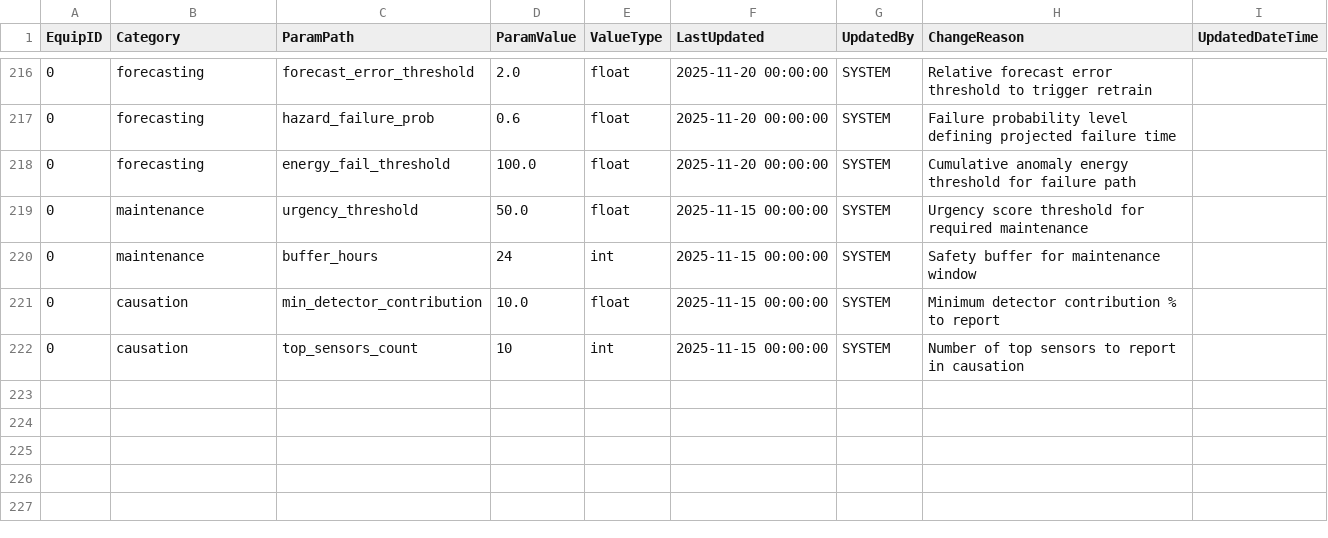
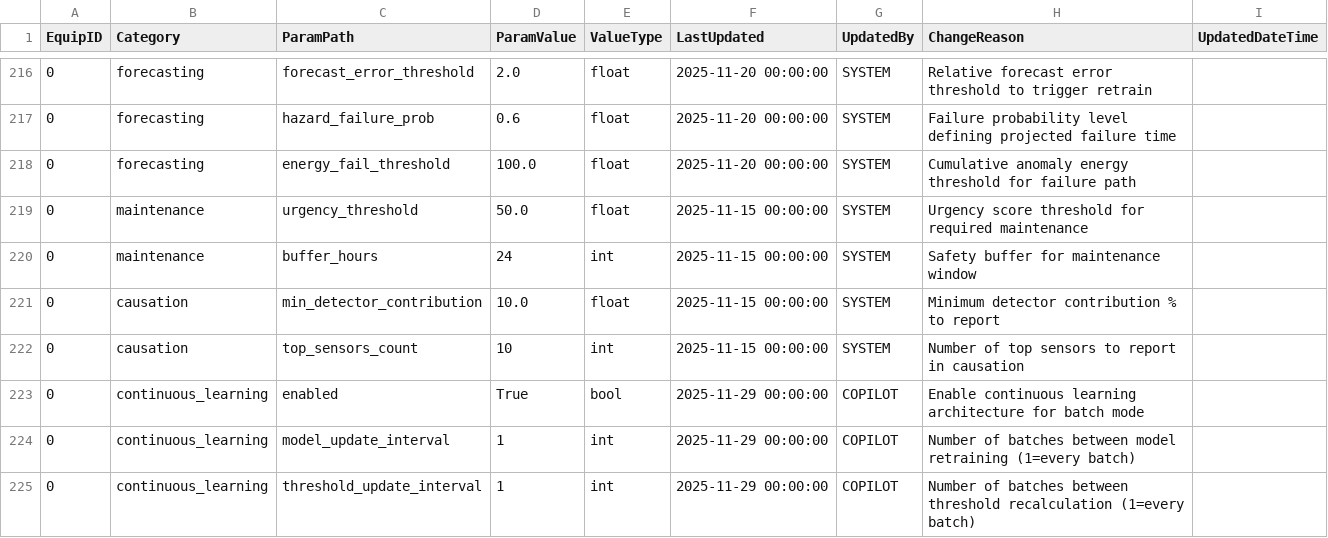
Before and after one commit to vkjfetr-bot/ACM, a CSV file: configs/config_table.csv, drawn as a sheet; only a part is shown, gaps mark what is left out.

Commit message:
Implement continuous learning architecture for adaptive thresholds
BREAKING CHANGE: Paradigm shift from batch inference to continuous learning

Major changes:
- Add batch mode detection via ACM_BATCH_MODE environment variable
- Disable model caching when continuous learning enabled
- Extract threshold calculation into standalone reusable function
- Move threshold calculation from auto-tune to post-fusion section
- Calculate thresholds on accumulated data (train + score combined)
- Add frequency control for model/threshold updates via config intervals
- Pass batch number from sql_batch_runner to acm_main for frequency control
- Update config schema with continuous_learning settings
- Add comprehensive CONTINUOUS_LEARNING.md documentation

Impact:
- Models now retrain on accumulated data every batch (or at intervals)
- Thresholds recalculate on growing dataset every batch (or at intervals)
- Fixes empty ACM_ThresholdMetadata table (thresholds only calculated during coldstart before)
- Enables true online learning where models and thresholds evolve with data
- Each batch = validate + retrain + update thresholds + persist + move forward

Configuration:
- continuous_learning.enabled: Enable/disable (default: True in batch mode)
- continuous_learning.model_update_interval: Batches between retraining (default: 1)
- continuous_learning.threshold_update_interval: Batches between threshold updates (default: 1)

Performance:
- Increased computation per batch due to retraining
- Controlled via update intervals (1=every batch, 5=every 5 batches, etc.)
- Trade-off: adaptation speed vs computation cost

Files modified:
- core/acm_main.py: Add batch detection, continuous learning logic, threshold calculation
- scripts/sql_batch_runner.py: Set ACM_BATCH_MODE and ACM_BATCH_NUM env vars
- configs/config_table.csv: Add continuous_learning config entries
- docs/CHANGELOG.md: Document implementation
- docs/CONTINUOUS_LEARNING.md: Comprehensive architecture guide (NEW)

Resolves: #threshold-calculation-only-in-coldstart
Relates: #adaptive-thresholds-implementation #grafana-dashboard-no-data

```diff
--- a/configs/config_table.csv
+++ b/configs/config_table.csv
@@ -222 +222,4 @@ EquipID,Category,ParamPath,ParamValue,ValueType,LastUpdated,UpdatedBy,ChangeReas
 0,causation,top_sensors_count,10,int,2025-11-15 00:00:00,SYSTEM,Number of top sensors to report in causation,
+0,continuous_learning,enabled,True,bool,2025-11-29 00:00:00,COPILOT,Enable continuous learning architecture for batch mode,
+0,continuous_learning,model_update_interval,1,int,2025-11-29 00:00:00,COPILOT,Number of batches between model retraining (1=every batch),
+0,continuous_learning,threshold_update_interval,1,int,2025-11-29 00:00:00,COPILOT,Number of batches between threshold recalculation (1=every batch),
```
Also changed, not shown: 4 other files.
